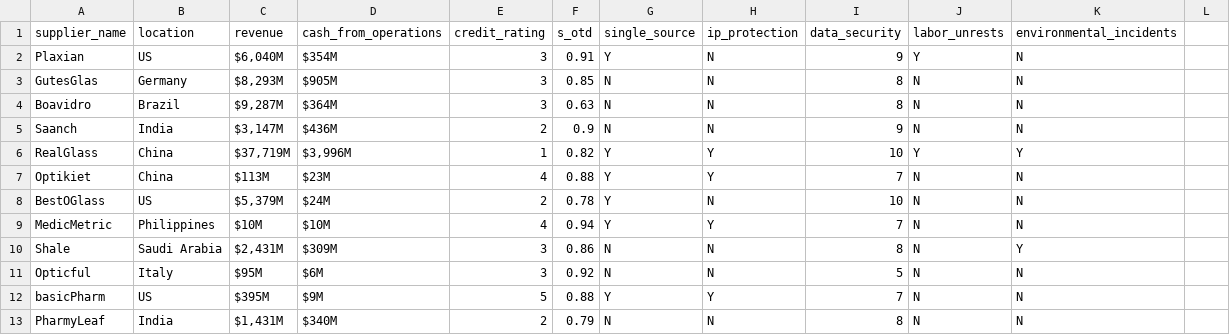
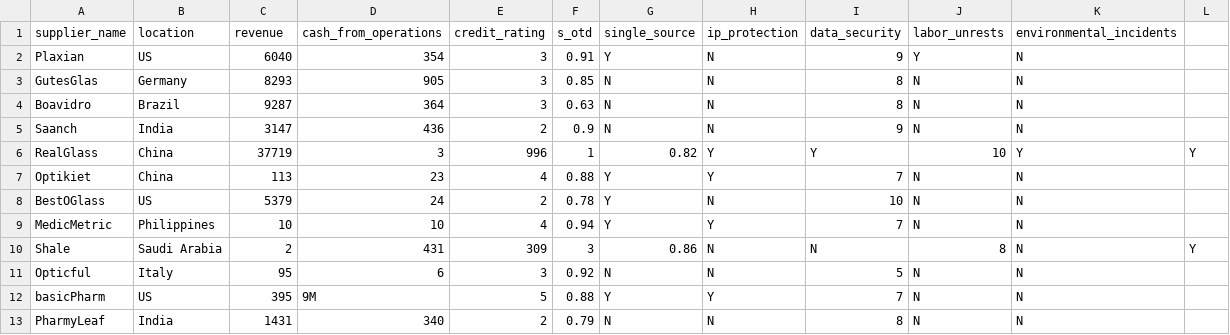
Before and after one commit to nlimsupt/Healthcare-Operations-Analytics, a CSV file: data/processed/supplier_risk.csv, drawn as a sheet.

Commit message:
data: change data type in supplier risk

```diff
--- a/data/processed/supplier_risk.csv
+++ b/data/processed/supplier_risk.csv
@@ -1,13 +1,13 @@
 supplier_name,location,revenue,cash_from_operations ,credit_rating,s_otd,single_source,ip_protection,data_security,labor_unrests,environmental_incidents
-Plaxian,US,"$6,040M",$354M,3,0.91,Y,N,9,Y,N
-GutesGlas,Germany,"$8,293M",$905M,3,0.85,N,N,8,N,N
-Boavidro,Brazil,"$9,287M",$364M,3,0.63,N,N,8,N,N
-Saanch,India,"$3,147M",$436M,2,0.9,N,N,9,N,N
-RealGlass,China,"$37,719M","$3,996M",1,0.82,Y,Y,10,Y,Y
-Optikiet,China,$113M,$23M,4,0.88,Y,Y,7,N,N
-BestOGlass,US,"$5,379M",$24M,2,0.78,Y,N,10,N,N
-MedicMetric,Philippines,$10M,$10M,4,0.94,Y,Y,7,N,N
-Shale,Saudi Arabia,"$2,431M",$309M,3,0.86,N,N,8,N,Y
-Opticful,Italy,$95M,$6M,3,0.92,N,N,5,N,N
-basicPharm,US,$395M,$9M,5,0.88,Y,Y,7,N,N
-PharmyLeaf,India,"$1,431M",$340M,2,0.79,N,N,8,N,N
+Plaxian,US,6040,354,3,0.91,Y,N,9,Y,N
+GutesGlas,Germany,8293,905,3,0.85,N,N,8,N,N
+Boavidro,Brazil,9287,364,3,0.63,N,N,8,N,N
+Saanch,India,3147,436,2,0.9,N,N,9,N,N
+RealGlass,China,37719,3,996,1,0.82,Y,Y,10,Y,Y
+Optikiet,China,113,23,4,0.88,Y,Y,7,N,N
+BestOGlass,US,5379,24,2,0.78,Y,N,10,N,N
+MedicMetric,Philippines,10,10,4,0.94,Y,Y,7,N,N
+Shale,Saudi Arabia,2,431,309,3,0.86,N,N,8,N,Y
+Opticful,Italy,95,6,3,0.92,N,N,5,N,N
+basicPharm,US,395,9M,5,0.88,Y,Y,7,N,N
+PharmyLeaf,India,1431,340,2,0.79,N,N,8,N,N
```
